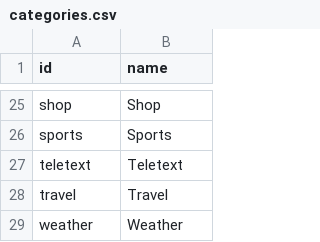
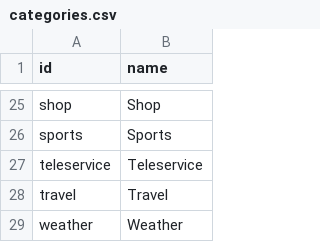
Before and after one commit to iptv-org/database, a CSV file: data/categories.csv, drawn as a sheet; only a part is shown, gaps mark what is left out; removed rows and columns are numbered as before the commit, all else as after; the diff names each change by its address in the sheet, - before the commit and + after, or states it on an @@ line.

Commit message:
Change 'teletext' to 'teleservice' for to refer to interactive as well

```diff
--- a/data/categories.csv
+++ b/data/categories.csv
-row 27: teletext | Teletext
+row 27: teleservice | Teleservice
```
